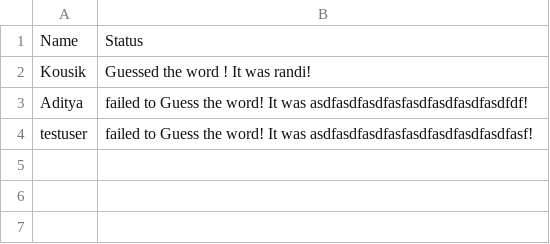
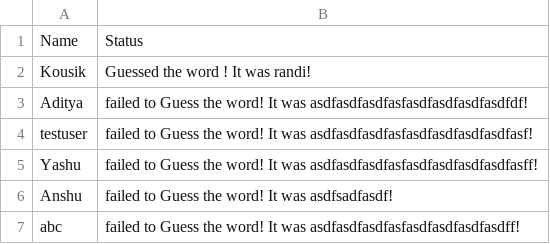
Before and after one commit to Adizshiva/Hangman_Game, a CSV file: RECORDCSV.csv, drawn as a sheet.

```diff
--- a/RECORDCSV.csv
+++ b/RECORDCSV.csv
@@ -4 +4,4 @@ Aditya,failed to Guess the word! It was asdfasdfasdfasfasdfasdfasdfasdfdf!
 testuser,failed to Guess the word! It was asdfasdfasdfasfasdfasdfasdfasdfasf!
+Yashu,failed to Guess the word! It was asdfasdfasdfasfasdfasdfasdfasdfasff!
+Anshu,failed to Guess the word! It was asdfsadfasdf!
+abc,failed to Guess the word! It was asdfasdfasdfasfasdfasdfasdfasdff!
```
Also changed, not shown: 3 other files.
